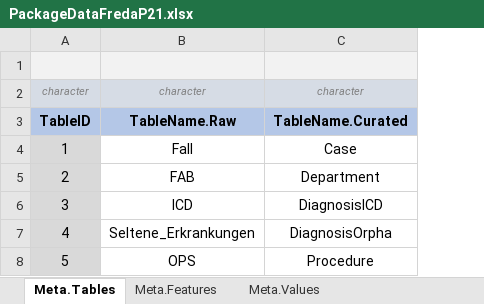
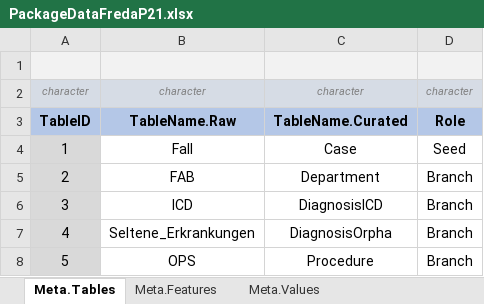
Before and after one commit to BastianReiter/dsFredaP21, an Excel workbook: Development/Data/PackageData/PackageDataFredaP21.xlsx, sheet Meta.Tables, drawn as a sheet; values as stored, in another font and other column widths than the file's, no borders; the diff names each change by its address in the sheet, - before the commit and + after, or states it on an @@ line.

```diff
--- a/Development/Data/PackageData/PackageDataFredaP21.xlsx (sheet Meta.Tables)
+++ b/Development/Data/PackageData/PackageDataFredaP21.xlsx (sheet Meta.Tables)
+column D, rows 2-8: character | Role | Seed | Branch | Branch | Branch | Branch
```
Also changed, not shown: sheet Meta.Values, sheet Set.FeatureRequirements, sheet Meta.Features, sheet Set.DataRemediation, sheet Set.FeatureTracking, sheet Set.FuzzyStringMatching, 4 more sheets, other sheet tabs, formulas that keep their value, 23 other files.
